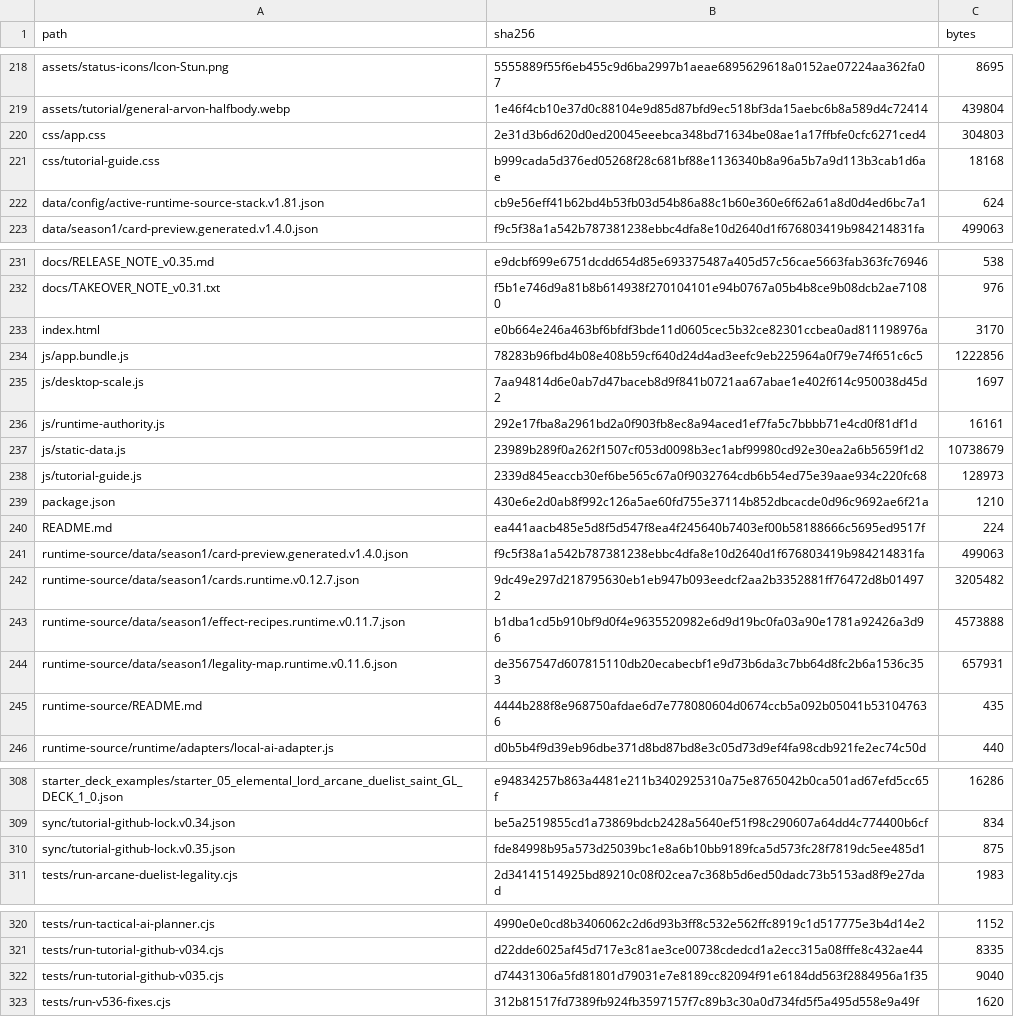
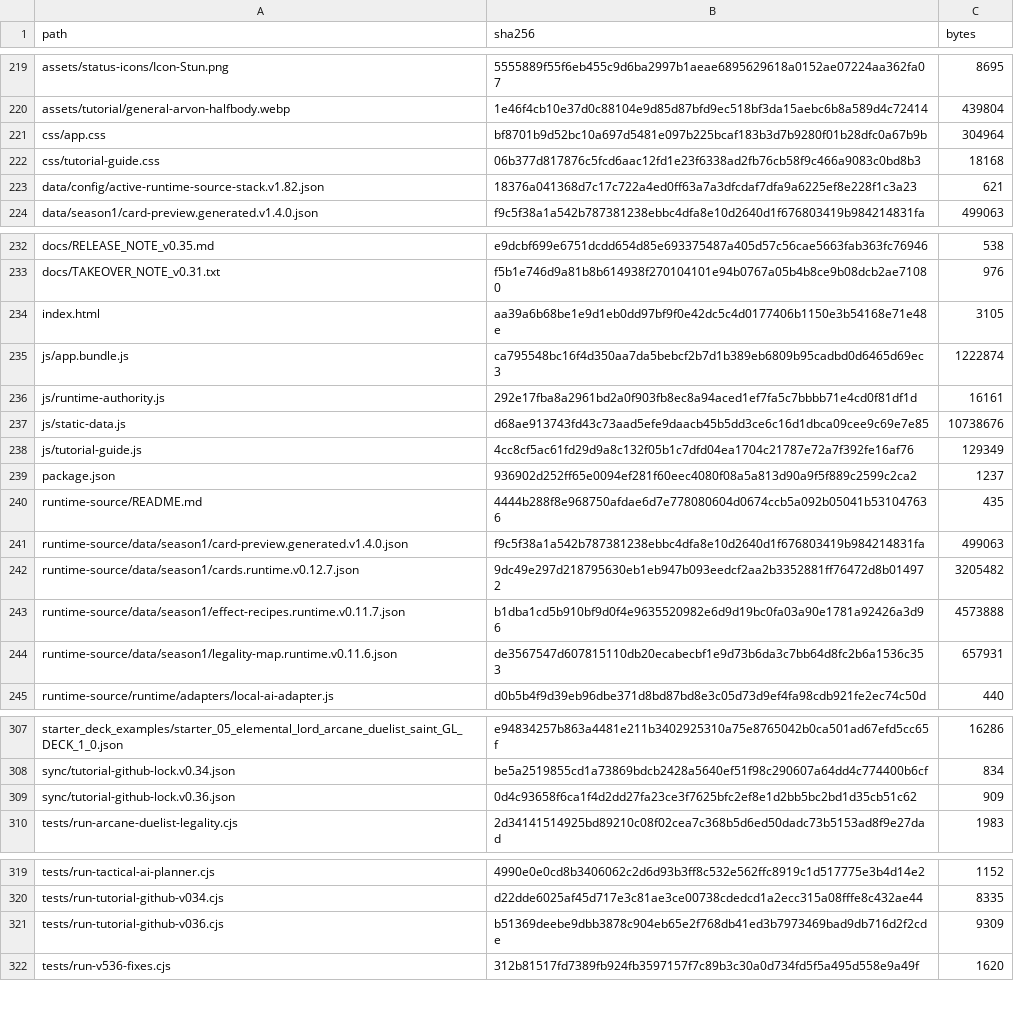
Before and after one commit to GrandisLegacyTCG/Grandis-Legacy-VS-AI, a CSV file: tutorial/FILE_MANIFEST_SHA256.csv, drawn as a sheet; only a part is shown, gaps mark what is left out; the diff covers the shown part only.

```diff
--- a/tutorial/FILE_MANIFEST_SHA256.csv
+++ b/tutorial/FILE_MANIFEST_SHA256.csv
@@ -219,5 +220,5 @@ assets/status-icons/Icon-Stun.png,5555889f55f6eb455c9d6ba2997b1aeae6895629618a01
 assets/tutorial/general-arvon-halfbody.webp,1e46f4cb10e37d0c88104e9d85d87bfd9ec518bf3da15aebc6b8a589d4c72414,439804
-css/app.css,2e31d3b6d620d0ed20045eeebca348bd71634be08ae1a17ffbfe0cfc6271ced4,304803
-css/tutorial-guide.css,b999cada5d376ed05268f28c681bf88e1136340b8a96a5b7a9d113b3cab1d6ae,18168
-data/config/active-runtime-source-stack.v1.81.json,cb9e56eff41b62bd4b53fb03d54b86a88c1b60e360e6f62a61a8d0d4ed6bc7a1,624
+css/app.css,bf8701b9d52bc10a697d5481e097b225bcaf183b3d7b9280f01b28dfc0a67b9b,304964
+css/tutorial-guide.css,06b377d817876c5fcd6aac12fd1e23f6338ad2fb76cb58f9c466a9083c0bd8b3,18168
+data/config/active-runtime-source-stack.v1.82.json,18376a041368d7c17c722a4ed0ff63a7a3dfcdaf7dfa9a6225ef8e228f1c3a23,621
 data/season1/card-preview.generated.v1.4.0.json,f9c5f38a1a542b787381238ebbc4dfa8e10d2640d1f676803419b984214831fa,499063
@@ -232,10 +233,9 @@ docs/RELEASE_NOTE_v0.35.md,e9dcbf699e6751dcdd654d85e693375487a405d57c56cae5663fa
 docs/TAKEOVER_NOTE_v0.31.txt,f5b1e746d9a81b8b614938f270104101e94b0767a05b4b8ce9b08dcb2ae71080,976
-index.html,e0b664e246a463bf6bfdf3bde11d0605cec5b32ce82301ccbea0ad811198976a,3170
-js/app.bundle.js,78283b96fbd4b08e408b59cf640d24d4ad3eefc9eb225964a0f79e74f651c6c5,1222856
-js/desktop-scale.js,7aa94814d6e0ab7d47baceb8d9f841b0721aa67abae1e402f614c950038d45d2,1697
+index.html,aa39a6b68be1e9d1eb0dd97bf9f0e42dc5c4d0177406b1150e3b54168e71e48e,3105
+js/app.bundle.js,ca795548bc16f4d350aa7da5bebcf2b7d1b389eb6809b95cadbd0d6465d69ec3,1222874
 js/runtime-authority.js,292e17fba8a2961bd2a0f903fb8ec8a94aced1ef7fa5c7bbbb71e4cd0f81df1d,16161
-js/static-data.js,23989b289f0a262f1507cf053d0098b3ec1abf99980cd92e30ea2a6b5659f1d2,10738679
-js/tutorial-guide.js,2339d845eaccb30ef6be565c67a0f9032764cdb6b54ed75e39aae934c220fc68,128973
-package.json,430e6e2d0ab8f992c126a5ae60fd755e37114b852dbcacde0d96c9692ae6f21a,1210
-README.md,ea441aacb485e5d8f5d547f8ea4f245640b7403ef00b58188666c5695ed9517f,224
+js/static-data.js,d68ae913743fd43c73aad5efe9daacb45b5dd3ce6c16d1dbca09cee9c69e7e85,10738676
+js/tutorial-guide.js,4cc8cf5ac61fd29d9a8c132f05b1c7dfd04ea1704c21787e72a7f392fe16af76,129349
+package.json,936902d252ff65e0094ef281f60eec4080f08a5a813d90a9f5f889c2599c2ca2,1237
+runtime-source/README.md,4444b288f8e968750afdae6d7e778080604d0674ccb5a092b05041b531047636,435
 runtime-source/data/season1/card-preview.generated.v1.4.0.json,f9c5f38a1a542b787381238ebbc4dfa8e10d2640d1f676803419b984214831fa,499063
@@ -244,3 +244,2 @@ runtime-source/data/season1/effect-recipes.runtime.v0.11.7.json,b1dba1cd5b910bf9
 runtime-source/data/season1/legality-map.runtime.v0.11.6.json,de3567547d607815110db20ecabecbf1e9d73b6da3c7bb64d8fc2b6a1536c353,657931
-runtime-source/README.md,4444b288f8e968750afdae6d7e778080604d0674ccb5a092b05041b531047636,435
 runtime-source/runtime/adapters/local-ai-adapter.js,d0b5b4f9d39eb96dbe371d8bd87bd8e3c05d73d9ef4fa98cdb921fe2ec74c50d,440
@@ -309,3 +308,3 @@ starter_deck_examples/starter_05_elemental_lord_arcane_duelist_saint_GL_DECK_1_0
 sync/tutorial-github-lock.v0.34.json,be5a2519855cd1a73869bdcb2428a5640ef51f98c290607a64dd4c774400b6cf,834
-sync/tutorial-github-lock.v0.35.json,fde84998b95a573d25039bc1e8a6b10bb9189fca5d573fc28f7819dc5ee485d1,875
+sync/tutorial-github-lock.v0.36.json,0d4c93658f6ca1f4d2dd27fa23ce3f7625bfc2ef8e1d2bb5bc2bd1d35cb51c62,909
 tests/run-arcane-duelist-legality.cjs,2d34141514925bd89210c08f02cea7c368b5d6ed50dadc73b5153ad8f9e27dad,1983
@@ -321,3 +320,3 @@ tests/run-tactical-ai-planner.cjs,4990e0e0cd8b3406062c2d6d93b3ff8c532e562ffc8919
 tests/run-tutorial-github-v034.cjs,d22dde6025af45d717e3c81ae3ce00738cdedcd1a2ecc315a08fffe8c432ae44,8335
-tests/run-tutorial-github-v035.cjs,d74431306a5fd81801d79031e7e8189cc82094f91e6184dd563f2884956a1f35,9040
+tests/run-tutorial-github-v036.cjs,b51369deebe9dbb3878c904eb65e2f768db41ed3b7973469bad9db716d2f2cde,9309
 tests/run-v536-fixes.cjs,312b81517fd7389fb924fb3597157f7c89b3c30a0d734fd5f5a495d558e9a49f,1620
```
Also changed, not shown: 2 moved rows and 6 edited cells elsewhere in this file, FILE_MANIFEST_SHA256.csv, 51 other files.
